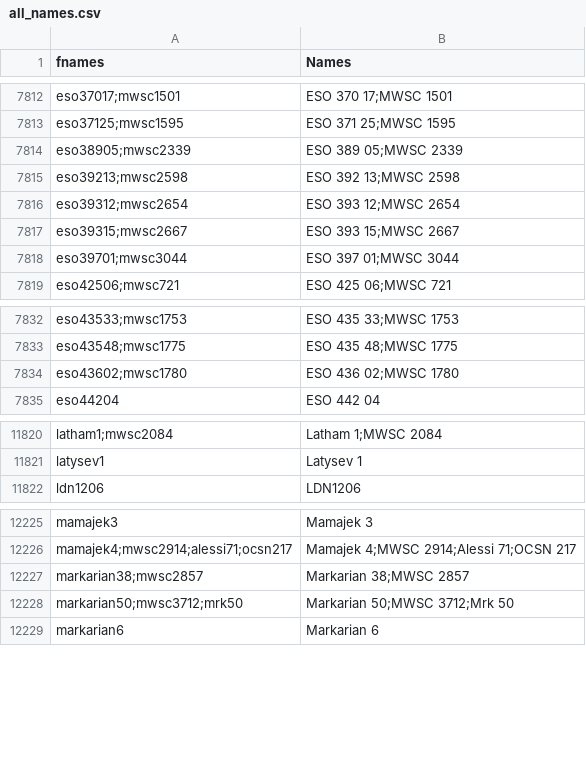
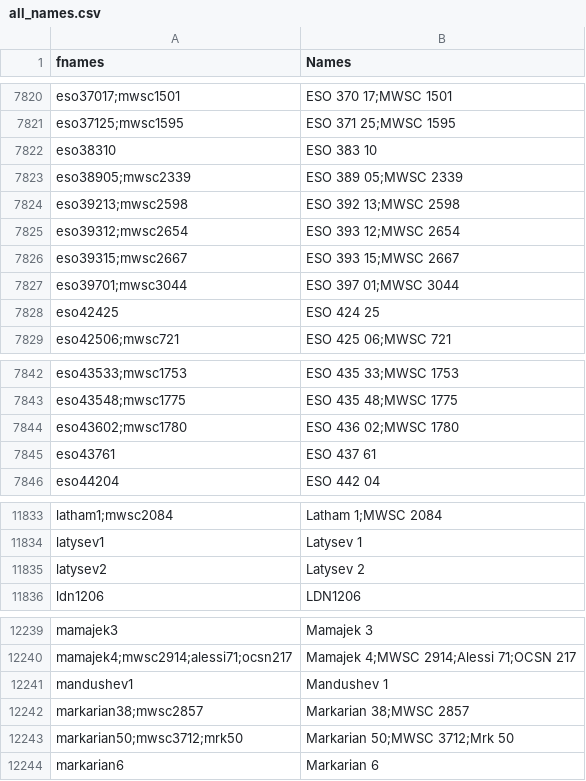
Before and after one commit to ucc23/updt_UCC, a CSV file: data/all_names.csv, drawn as a sheet; only a part is shown, gaps mark what is left out; the diff covers the shown part only; the diff names each change by its address in the sheet, - before the commit and + after, or states it on an @@ line.

```diff
--- a/data/all_names.csv
+++ b/data/all_names.csv
+row 7822: eso38310 | ESO 383 10
+row 7828: eso42425 | ESO 424 25
+row 7845: eso43761 | ESO 437 61
+row 11835: latysev2 | Latysev 2
+row 12241: mandushev1 | Mandushev 1
```
Also changed, not shown: 19 added rows and 9 edited cells elsewhere in this file, 4 other files.
